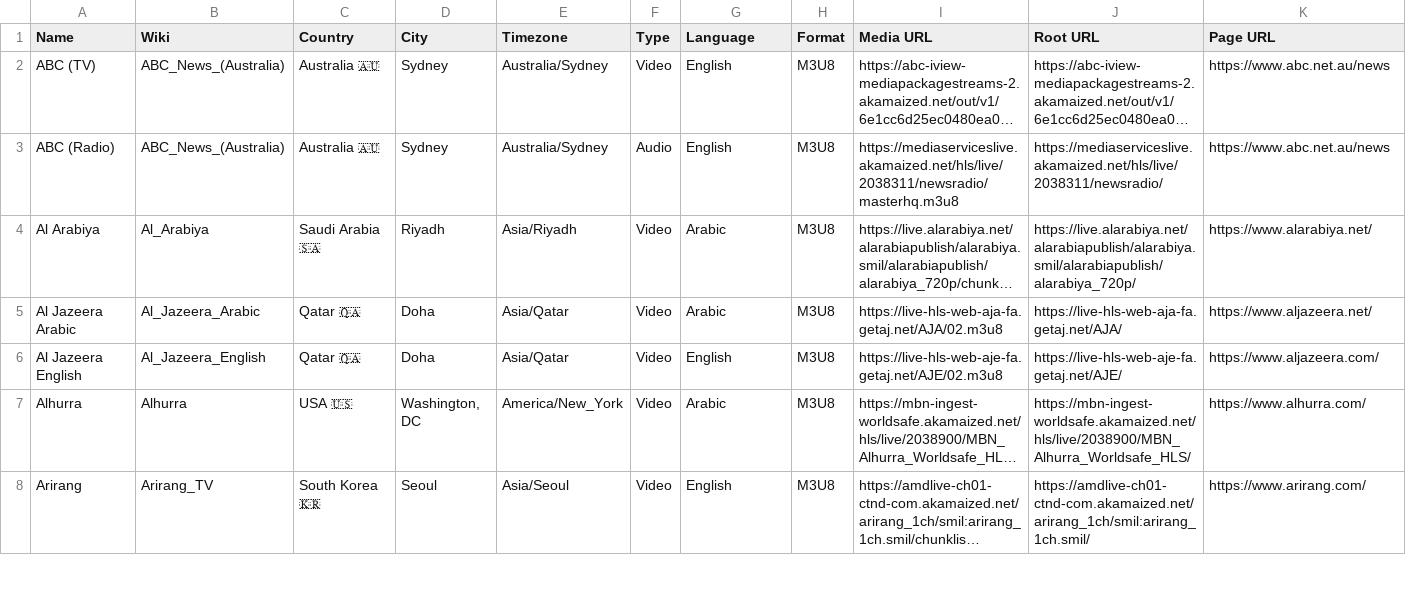
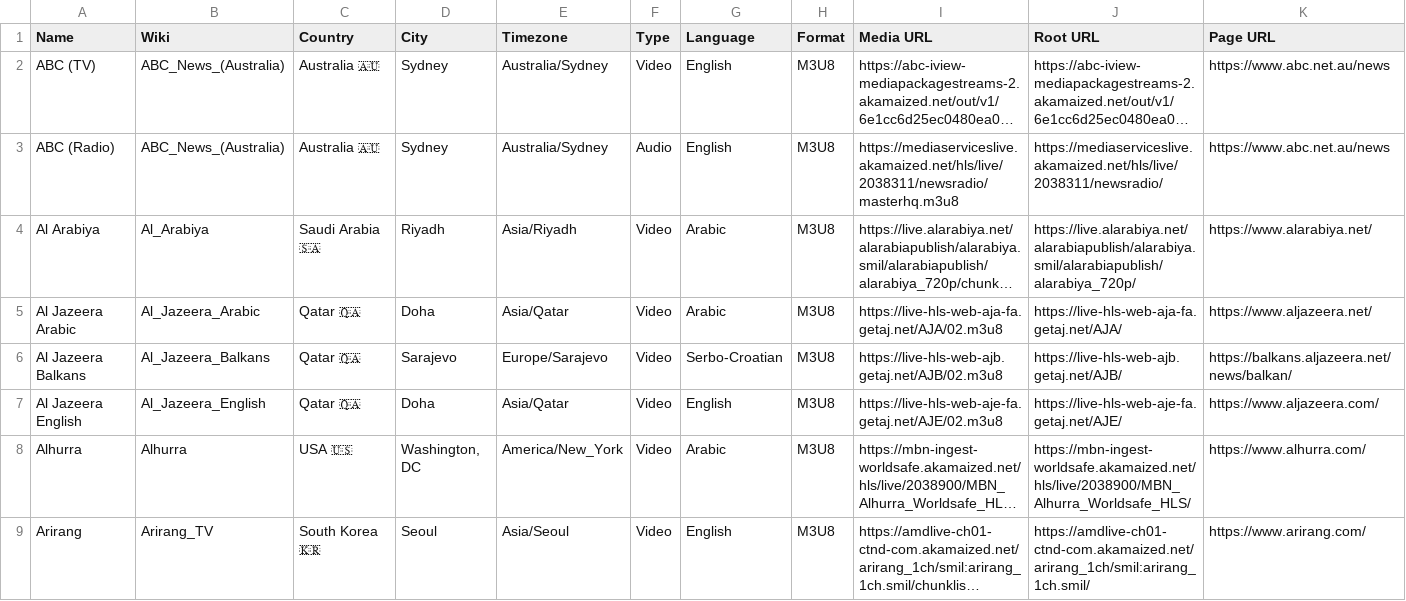
Before and after one commit to cpremoshis/global-media, a CSV file: Assets/broadcasters.csv, drawn as a sheet; only a part is shown; long unchanged cells end in …; the diff names each change by its address in the sheet, - before the commit and + after, or states it on an @@ line.

```diff
--- a/Assets/broadcasters.csv
+++ b/Assets/broadcasters.csv
+row 6: Al Jazeera Balkans | Al_Jazeera_Balkans | Qatar 🇶🇦 | Sarajevo | Europe/Sarajevo | Video | Serbo-Croatian | M3U8 | https://live-hls-web-ajb.getaj.net/AJB/02.m3u8 | https://live-hls-web-ajb.getaj.net/AJB/ | https://balkans.aljazeera.net/news/balkan/
```
